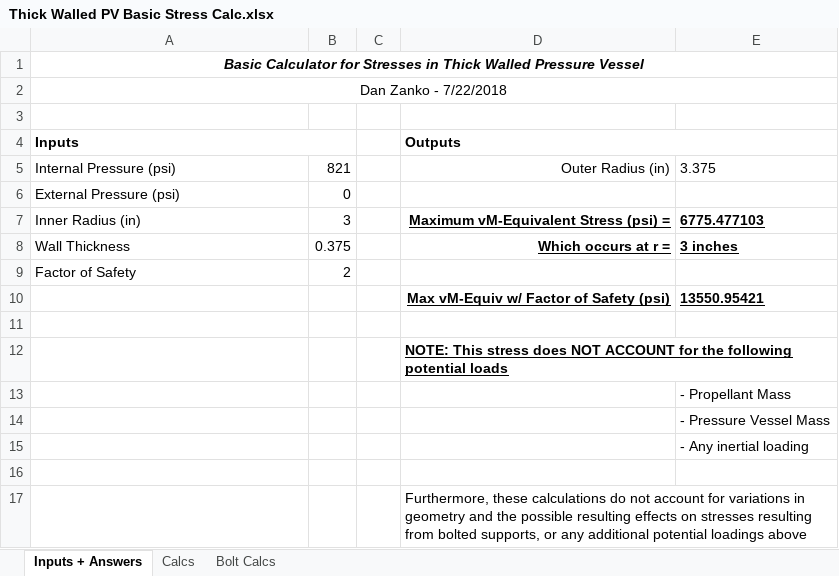
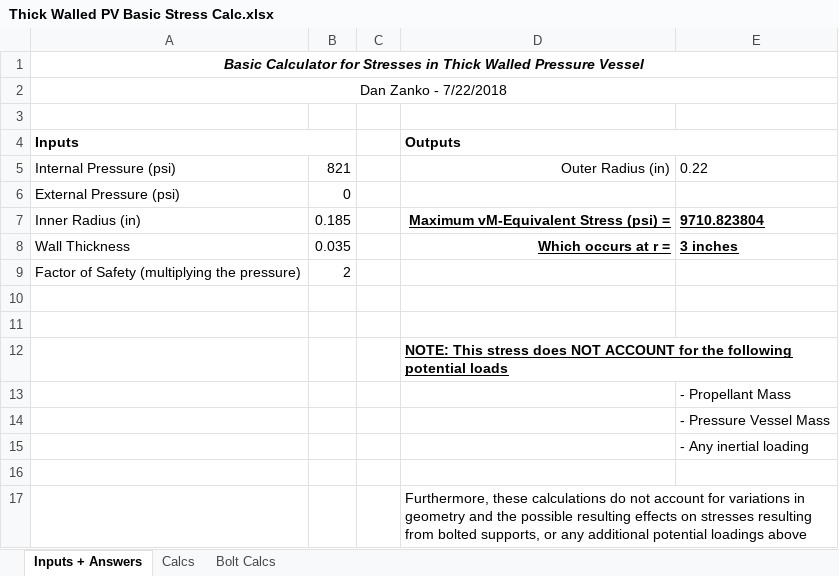
Before and after one commit to AstroJays-Hopkins/Propulsion, an Excel workbook: Thick Walled PV Basic Stress Calc.xlsx, sheet Inputs + Answers, drawn as a sheet; values as stored, in another font and other column widths than the file's, no borders; charts and pictures not drawn; the diff names each change by its address in the sheet, - before the commit and + after, or states it on an @@ line.

```diff
--- a/Thick Walled PV Basic Stress Calc.xlsx (sheet Inputs + Answers)
+++ b/Thick Walled PV Basic Stress Calc.xlsx (sheet Inputs + Answers)
-E5: 3.375
+E5: 0.22
-B7: 3
+B7: 0.185
-E7: 6775.477103
+E7: 9710.823804
-B8: 0.375
+B8: 0.035
-A9 (Inputs): Factor of Safety
+A9 (Inputs): Factor of Safety (multiplying the pressure)
-row 10:  |  |  | Max vM-Equiv w/ Factor of Safety (psi) | 13550.95421
+row 10: (empty)
```
Also changed, not shown: sheet Calcs, sheet Bolt Calcs, charts or pictures, 2 other files.
